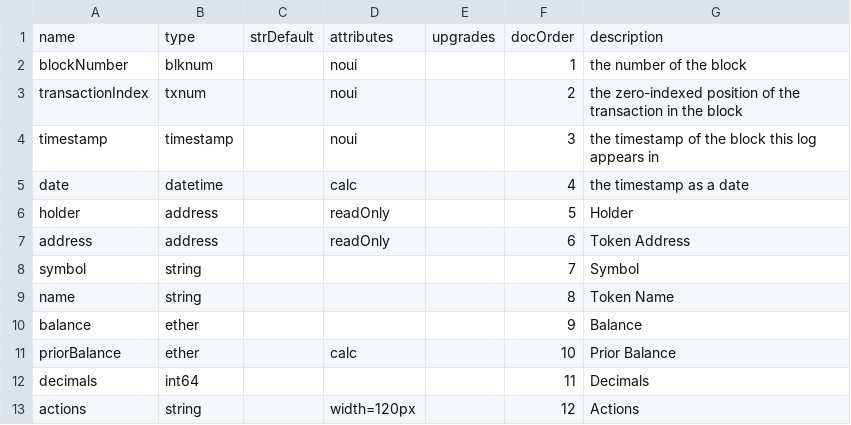
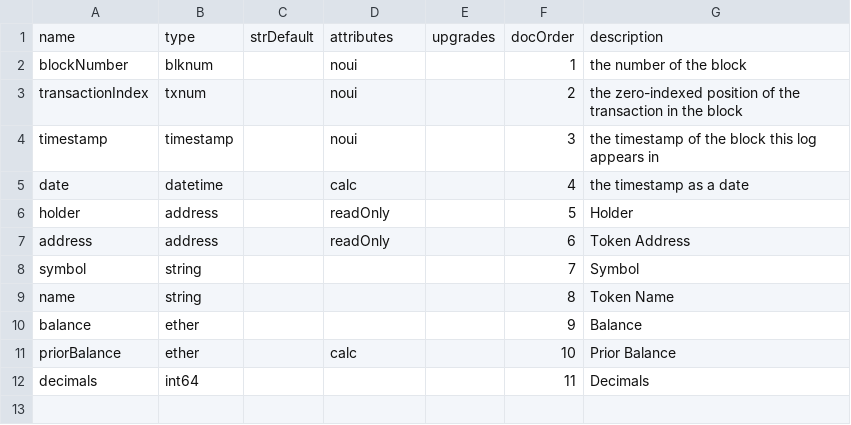
Before and after one commit to TrueBlocks/trueblocks-dalledress, a CSV file: code_gen/templates/classDefinitions/fields/balances.csv, drawn as a sheet.

```diff
--- a/code_gen/templates/classDefinitions/fields/balances.csv
+++ b/code_gen/templates/classDefinitions/fields/balances.csv
@@ -12,2 +12 @@ priorBalance    , ether    ,           , calc       ,         ,       10, Prior
 decimals        , int64    ,           ,            ,         ,       11, Decimals
-actions         , string   ,           , width=120px,         ,       12, Actions
```
Also changed, not shown: 55 other files.
